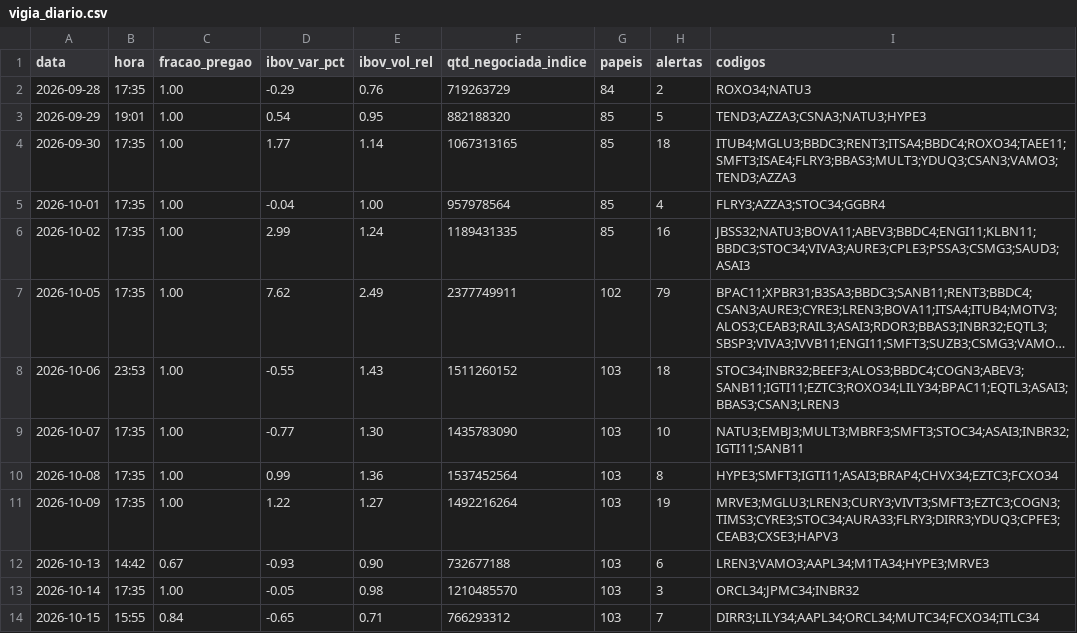
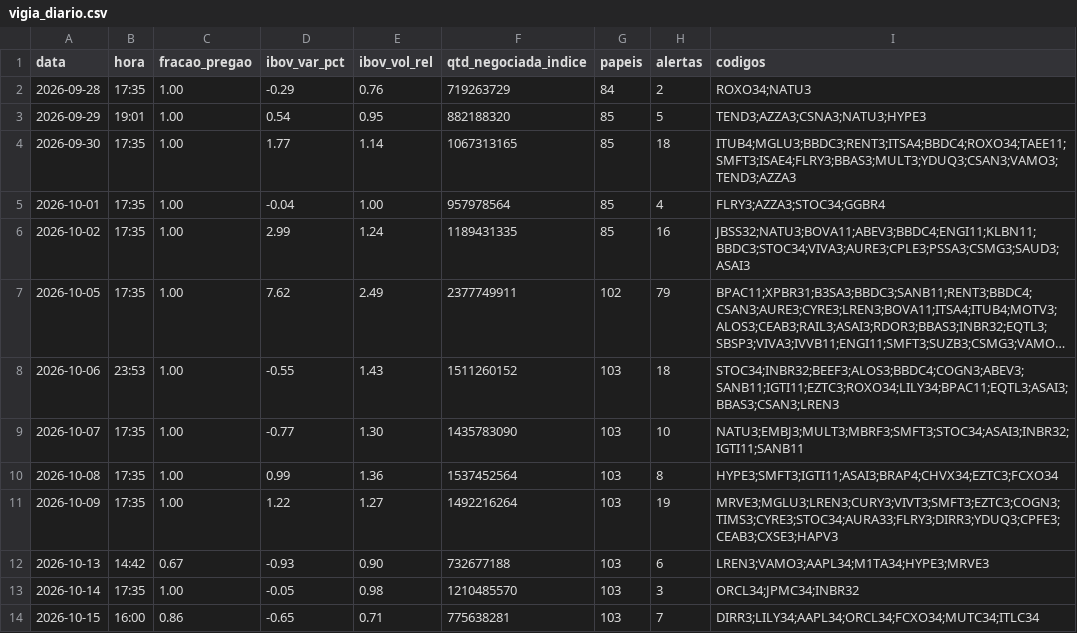
Before and after one commit to rlavourinha/monitor-cobertura, a CSV file: data/vigia_diario.csv, drawn as a sheet; long unchanged cells end in ….

Commit message:
vigia: alertas em tempo real 2026-10-15 16:00

```diff
--- a/data/vigia_diario.csv
+++ b/data/vigia_diario.csv
@@ -13,2 +13,2 @@ data,hora,fracao_pregao,ibov_var_pct,ibov_vol_rel,qtd_negociada_indice,papeis,al
 2026-10-14,17:35,1.00,-0.05,0.98,1210485570,103,3,ORCL34;JPMC34;INBR32
-2026-10-15,15:55,0.84,-0.65,0.71,766293312,103,7,DIRR3;LILY34;AAPL34;ORCL34;MUTC34;FCXO34;ITLC34
+2026-10-15,16:00,0.86,-0.65,0.71,775638281,103,7,DIRR3;LILY34;AAPL34;ORCL34;FCXO34;MUTC34;ITLC34
```
Also changed, not shown: 4 other files.
